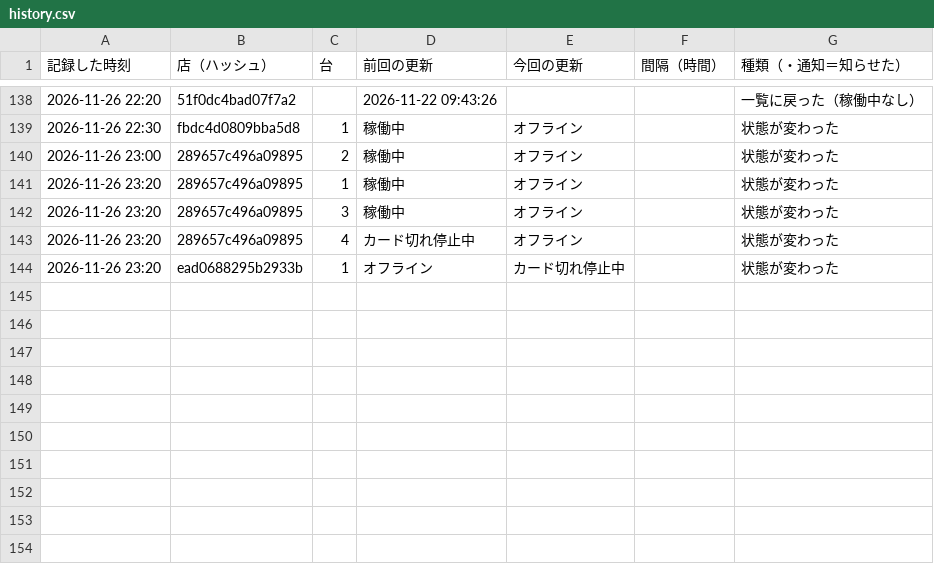
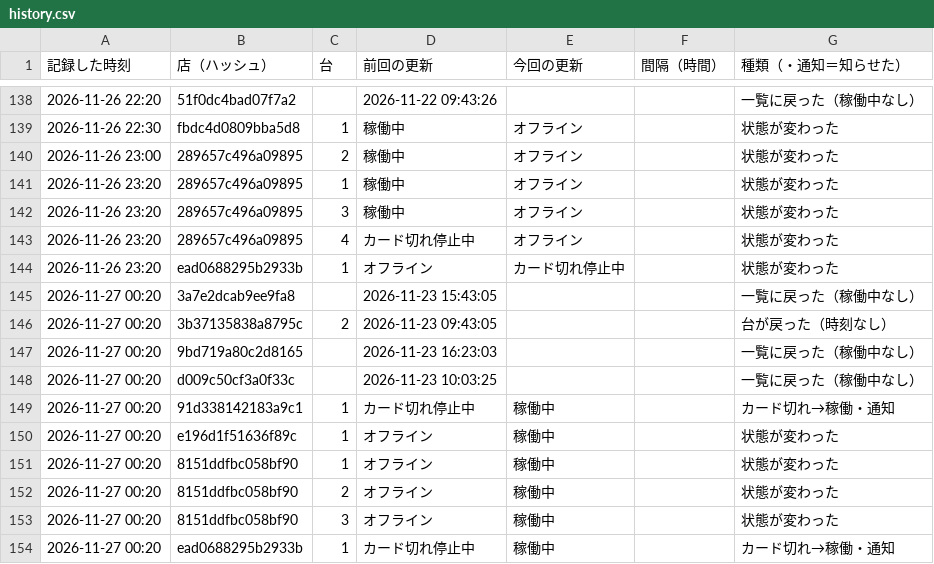
Before and after one commit to kous8770/aikatsu-shop-watch, a CSV file: history.csv, drawn as a sheet; only a part is shown, gaps mark what is left out.

```diff
--- a/history.csv
+++ b/history.csv
@@ -144 +144,11 @@
 2026-11-26 23:20,ead0688295b2933b,1,オフライン,カード切れ停止中,,状態が変わった
+2026-11-27 00:20,3a7e2dcab9ee9fa8,,2026-11-23 15:43:05,,,一覧に戻った（稼働中なし）
+2026-11-27 00:20,3b37135838a8795c,2,2026-11-23 09:43:05,,,台が戻った（時刻なし）
+2026-11-27 00:20,9bd719a80c2d8165,,2026-11-23 16:23:03,,,一覧に戻った（稼働中なし）
+2026-11-27 00:20,d009c50cf3a0f33c,,2026-11-23 10:03:25,,,一覧に戻った（稼働中なし）
+2026-11-27 00:20,91d338142183a9c1,1,カード切れ停止中,稼働中,,カード切れ→稼働・通知
+2026-11-27 00:20,e196d1f51636f89c,1,オフライン,稼働中,,状態が変わった
+2026-11-27 00:20,8151ddfbc058bf90,1,オフライン,稼働中,,状態が変わった
+2026-11-27 00:20,8151ddfbc058bf90,2,オフライン,稼働中,,状態が変わった
+2026-11-27 00:20,8151ddfbc058bf90,3,オフライン,稼働中,,状態が変わった
+2026-11-27 00:20,ead0688295b2933b,1,カード切れ停止中,稼働中,,カード切れ→稼働・通知
```
Also changed, not shown: status_log.csv, 1 other file.
